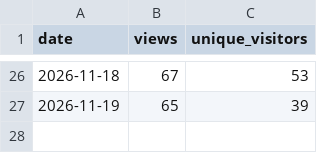
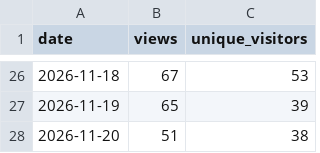
Before and after one commit to fmadore/Live-translation, a CSV file: data/views.csv, drawn as a sheet; only a part is shown, gaps mark what is left out; the diff names each change by its address in the sheet, - before the commit and + after, or states it on an @@ line.

```diff
--- a/data/views.csv
+++ b/data/views.csv
+row 28: 2026-11-20 | 51 | 38
```
Also changed, not shown: data/assets.csv, data/releases.csv, 1 other file.
